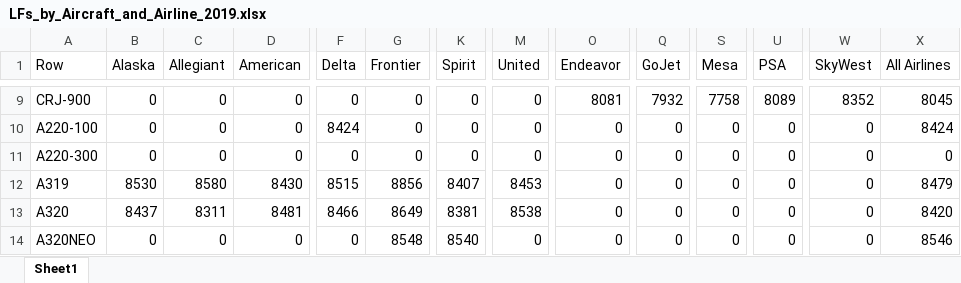
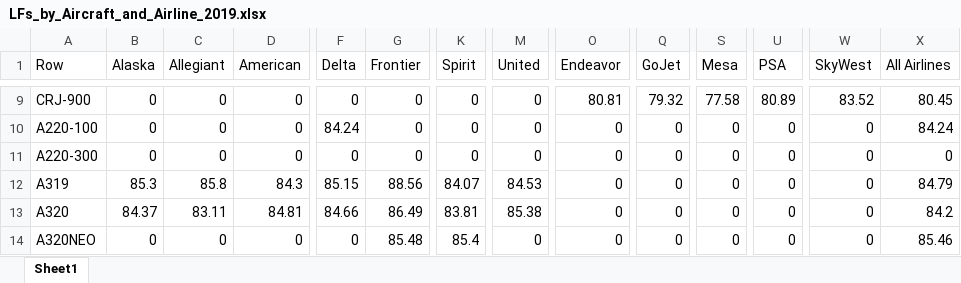
Before and after one commit to andyeske/Airline-Data-Analysis-Tools, an Excel workbook: Output Data Tables/APAT Outputs/Overview Tables/2019/LFs_by_Aircraft_and_Airline_2019.xlsx, sheet Sheet1, drawn as a sheet; only a part is shown, gaps mark what is left out; values as stored, in another font and other column widths than the file's, no borders; the diff covers the shown part only; the diff names each change by its address in the sheet, - before the commit and + after, or states it on an @@ line.

```diff
--- a/Output Data Tables/APAT Outputs/Overview Tables/2019/LFs_by_Aircraft_and_Airline_2019.xlsx (sheet Sheet1)
+++ b/Output Data Tables/APAT Outputs/Overview Tables/2019/LFs_by_Aircraft_and_Airline_2019.xlsx (sheet Sheet1)
-O9 (Endeavor): 8081
+O9 (Endeavor): 80.81
-Q9 (GoJet): 7932
+Q9 (GoJet): 79.32
-S9 (Mesa): 7758
+S9 (Mesa): 77.58
-U9 (PSA): 8089
+U9 (PSA): 80.89
-W9 (SkyWest): 8352
+W9 (SkyWest): 83.52
-X9 (All Airlines): 8045
+X9 (All Airlines): 80.45
-F10 (Delta): 8424
+F10 (Delta): 84.24
-X10 (All Airlines): 8424
+X10 (All Airlines): 84.24
-B12 (Alaska): 8530
+B12 (Alaska): 85.3
-C12 (Allegiant): 8580
+C12 (Allegiant): 85.8
-D12 (American): 8430
+D12 (American): 84.3
-F12 (Delta): 8515
+F12 (Delta): 85.15
-G12 (Frontier): 8856
+G12 (Frontier): 88.56
-K12 (Spirit): 8407
+K12 (Spirit): 84.07
-M12 (United): 8453
+M12 (United): 84.53
-X12 (All Airlines): 8479
+X12 (All Airlines): 84.79
-B13 (Alaska): 8437
+B13 (Alaska): 84.37
-C13 (Allegiant): 8311
+C13 (Allegiant): 83.11
-D13 (American): 8481
+D13 (American): 84.81
-F13 (Delta): 8466
+F13 (Delta): 84.66
-G13 (Frontier): 8649
+G13 (Frontier): 86.49
-K13 (Spirit): 8381
+K13 (Spirit): 83.81
-M13 (United): 8538
+M13 (United): 85.38
-X13 (All Airlines): 8420
+X13 (All Airlines): 84.2
-G14 (Frontier): 8548
+G14 (Frontier): 85.48
-K14 (Spirit): 8540
+K14 (Spirit): 85.4
-X14 (All Airlines): 8546
+X14 (All Airlines): 85.46
```
Also changed, not shown: 131 edited cells elsewhere in this sheet, Output Data Tables/APAT Outputs/Overview Tables/2019/Departures_by_Aircraft_and_Airline_2019.xlsx, Output Data Tables/APAT Outputs/Overview Tables/2019/RPMs_by_Aircraft_and_Airline_2019.xlsx.
